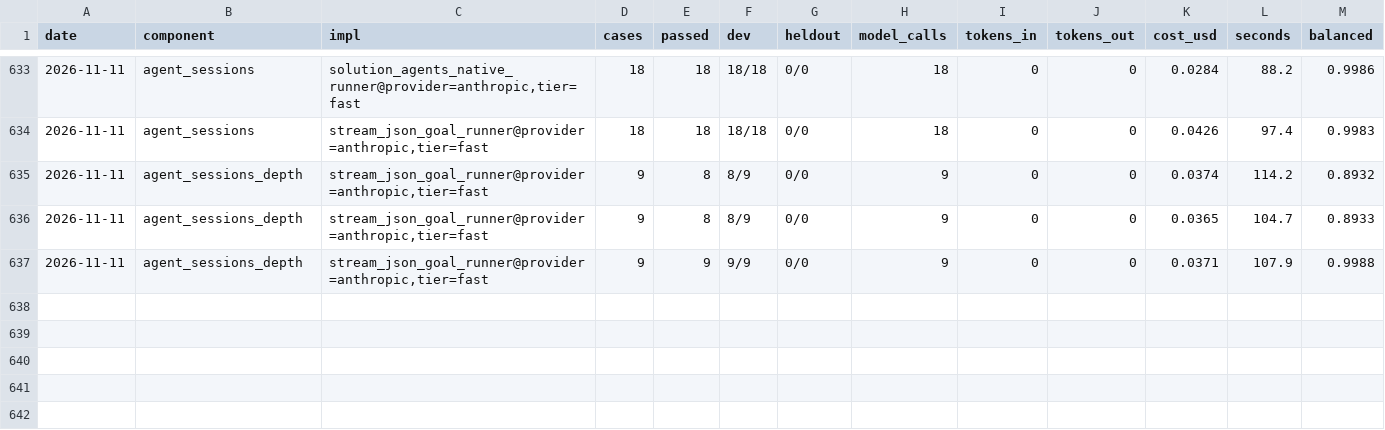
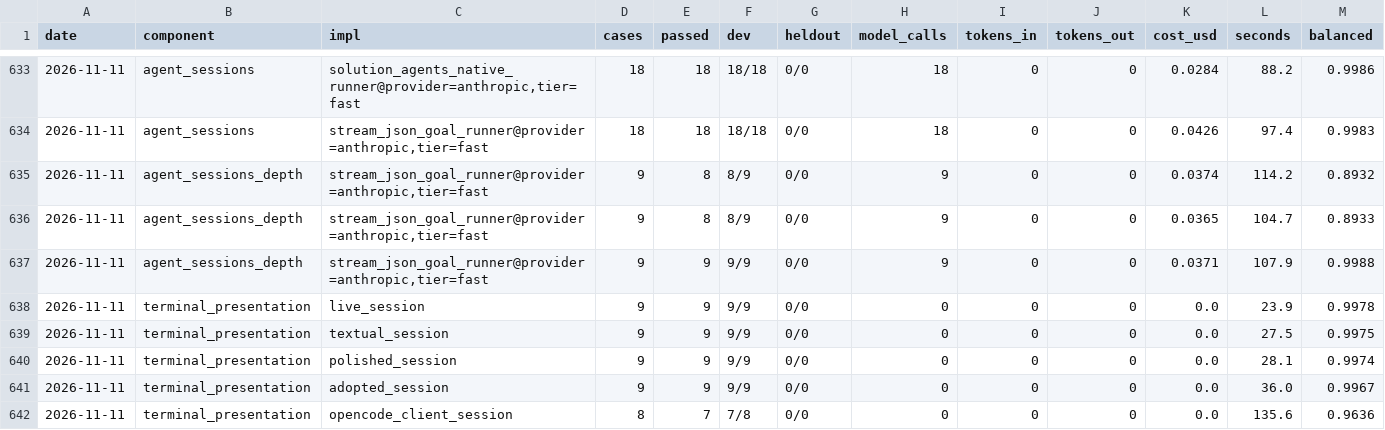
Before and after one commit to SpiritualData/ai-hub-of-hubs-structure, a CSV file: esoi/results.csv, drawn as a sheet; only a part is shown, gaps mark what is left out; rows hold the shown columns only; the diff names each change by its address in the sheet, - before the commit and + after, or states it on an @@ line.

```diff
--- a/esoi/results.csv
+++ b/esoi/results.csv
+row 638: 2026-11-11 | terminal_presentation | live_session | 9 | 9 | 9/9 | 0/0 | 0 | 0 | 0 | 0.0 | 23.9 | 0.9978
+row 639: 2026-11-11 | terminal_presentation | textual_session | 9 | 9 | 9/9 | 0/0 | 0 | 0 | 0 | 0.0 | 27.5 | 0.9975
+row 640: 2026-11-11 | terminal_presentation | polished_session | 9 | 9 | 9/9 | 0/0 | 0 | 0 | 0 | 0.0 | 28.1 | 0.9974
+row 641: 2026-11-11 | terminal_presentation | adopted_session | 9 | 9 | 9/9 | 0/0 | 0 | 0 | 0 | 0.0 | 36.0 | 0.9967
+row 642: 2026-11-11 | terminal_presentation | opencode_client_session | 8 | 7 | 7/8 | 0/0 | 0 | 0 | 0 | 0.0 | 135.6 | 0.9636
```
Also changed, not shown: esoi/tracker/implementations.csv, esoi/tracker/metrics.csv, 32 other files.
